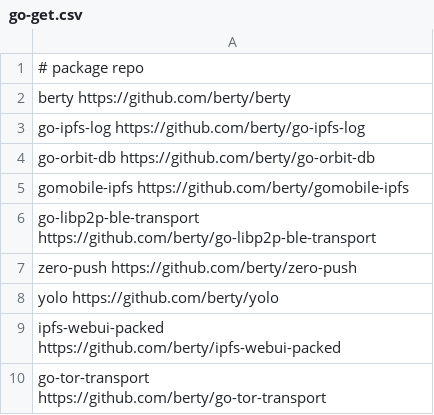
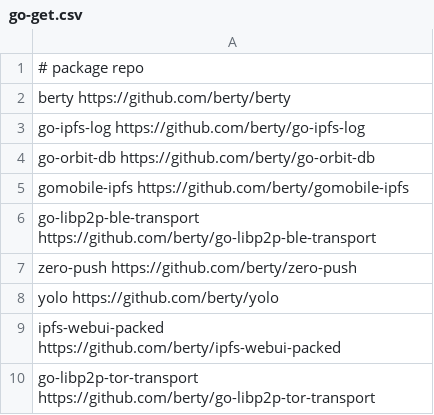
Before and after one commit to berty/www.berty.tech, a CSV file: bertytech/go-get.csv, drawn as a sheet.

Commit message:
fix: use new repo name for go-libp2p-tor-transport

```diff
--- a/bertytech/go-get.csv
+++ b/bertytech/go-get.csv
@@ -9,2 +9,2 @@ yolo                    https://github.com/berty/yolo
 ipfs-webui-packed       https://github.com/berty/ipfs-webui-packed
-go-tor-transport        https://github.com/berty/go-tor-transport
+go-libp2p-tor-transport https://github.com/berty/go-libp2p-tor-transport
```
